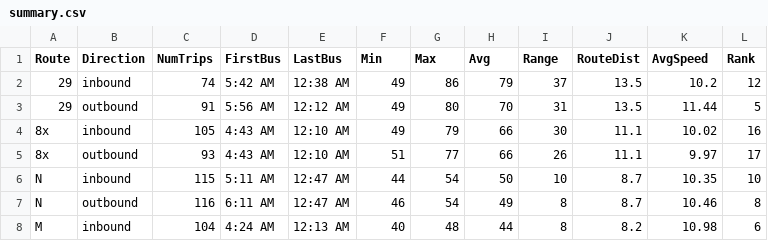
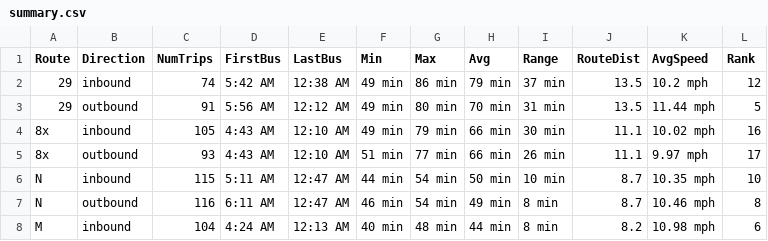
Before and after one commit to mwujek/d3-muni-daily, a CSV file: summary.csv, drawn as a sheet; only a part is shown; the diff covers the shown part only.

```diff
--- a/summary.csv
+++ b/summary.csv
@@ -1,8 +1,8 @@
 Route,Direction,NumTrips,FirstBus,LastBus,Min,Max,Avg,Range,RouteDist,AvgSpeed,Rank
-29,inbound,74 ,5:42 AM,12:38 AM,49,86,79,37,13.5,10.2,12
-29,outbound,91 ,5:56 AM,12:12 AM,49,80,70,31,13.5,11.44,5
-8x,inbound,105 ,4:43 AM,12:10 AM,49,79,66,30,11.1,10.02,16
-8x,outbound,93 ,4:43 AM,12:10 AM,51,77,66,26,11.1,9.97,17
-N,inbound,115 ,5:11 AM,12:47 AM,44,54,50,10,8.7,10.35,10
-N,outbound,116 ,6:11 AM,12:47 AM,46,54,49,8,8.7,10.46,8
-M,inbound,104 ,4:24 AM,12:13 AM,40,48,44,8,8.2,10.98,6
+29,inbound,74,5:42 AM,12:38 AM,49 min,86 min,79 min,37 min,13.5,10.2 mph,12
+29,outbound,91,5:56 AM,12:12 AM,49 min,80 min,70 min,31 min,13.5,11.44 mph,5
+8x,inbound,105,4:43 AM,12:10 AM,49 min,79 min,66 min,30 min,11.1,10.02 mph,16
+8x,outbound,93,4:43 AM,12:10 AM,51 min,77 min,66 min,26 min,11.1,9.97 mph,17
+N,inbound,115,5:11 AM,12:47 AM,44 min,54 min,50 min,10 min,8.7,10.35 mph,10
+N,outbound,116,6:11 AM,12:47 AM,46 min,54 min,49 min,8 min,8.7,10.46 mph,8
+M,inbound,104,4:24 AM,12:13 AM,40 min,48 min,44 min,8 min,8.2,10.98 mph,6
```
Also changed, not shown: 75 edited cells elsewhere in this file, 9 other files.
